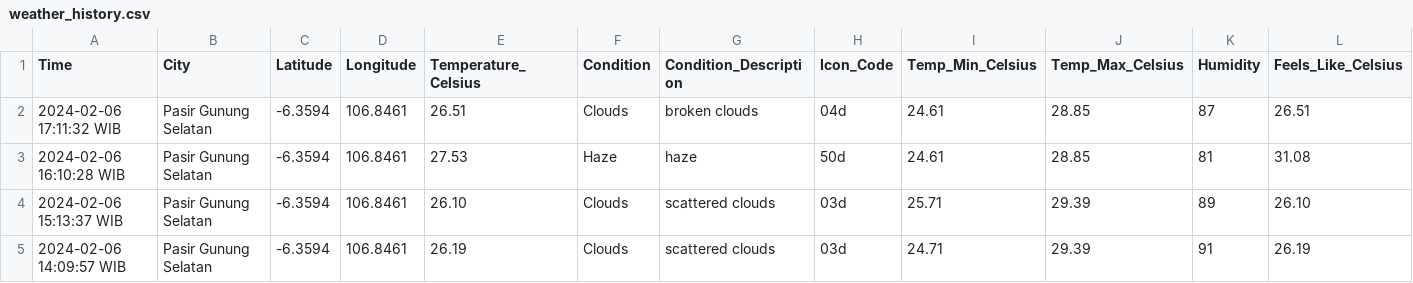
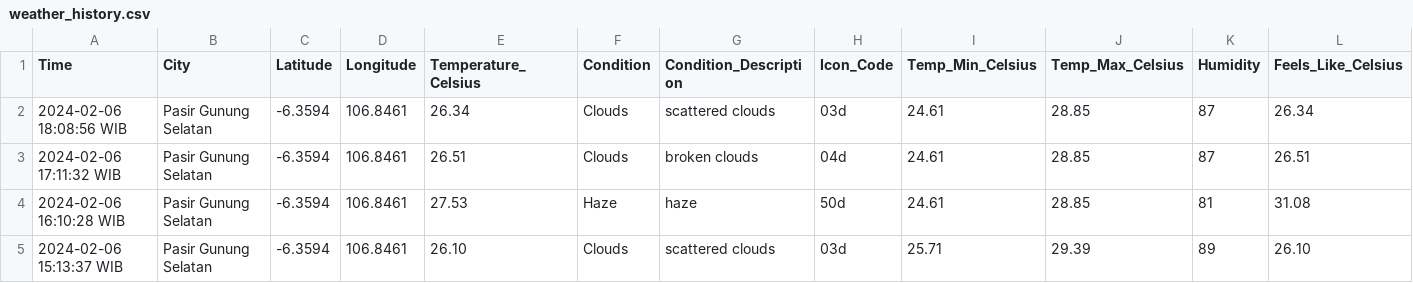
Before and after one commit to Julius-Ulee/Daily-Weather-Report, a CSV file: weather_history.csv, drawn as a sheet; only a part is shown; the shorter side is filled out with more unchanged rows; rows hold the shown columns only; the diff names each change by its address in the sheet, - before the commit and + after, or states it on an @@ line.

```diff
--- a/weather_history.csv
+++ b/weather_history.csv
+row 2: 2024-02-06 18:08:56 WIB | Pasir Gunung Selatan | -6.3594 | 106.8461 | 26.34 | Clouds | scattered clouds | 03d | 24.61 | 28.85 | 87 | 26.34
```
